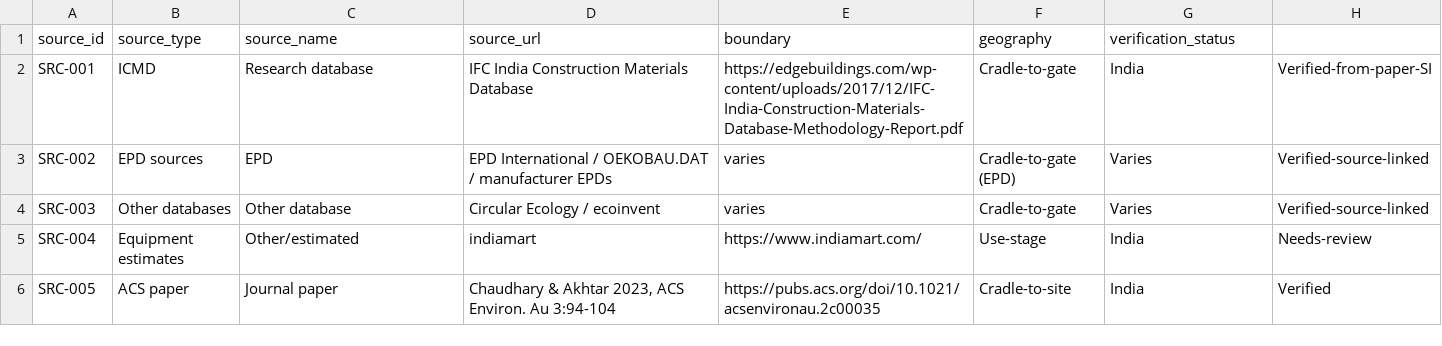
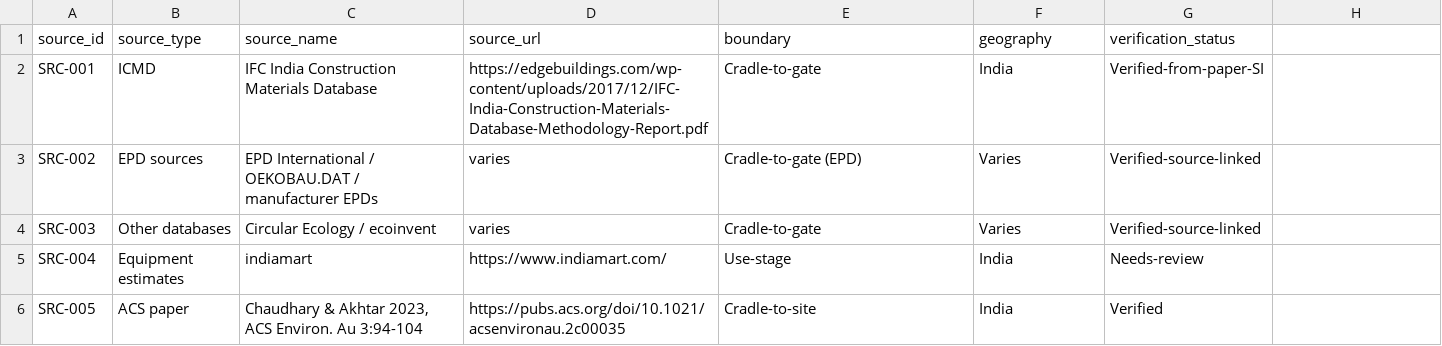
Before and after one commit to rajuakhand/green-building-analyzer, a CSV file: web/data/source_registry.csv, drawn as a sheet.

Commit message:
Track the data files, align the source registry, add a project statement

```diff
--- a/web/data/source_registry.csv
+++ b/web/data/source_registry.csv
@@ -1,6 +1,6 @@
 source_id,source_type,source_name,source_url,boundary,geography,verification_status
-SRC-001,ICMD,Research database,IFC India Construction Materials Database,https://edgebuildings.com/wp-content/uploads/2017/12/IFC-India-Construction-Materials-Database-Methodology-Report.pdf,Cradle-to-gate,India,Verified-from-paper-SI
-SRC-002,EPD sources,EPD,EPD International / OEKOBAU.DAT / manufacturer EPDs,varies,Cradle-to-gate (EPD),Varies,Verified-source-linked
-SRC-003,Other databases,Other database,Circular Ecology / ecoinvent,varies,Cradle-to-gate,Varies,Verified-source-linked
-SRC-004,Equipment estimates,Other/estimated,indiamart,https://www.indiamart.com/,Use-stage,India,Needs-review
-SRC-005,ACS paper,Journal paper,"Chaudhary & Akhtar 2023, ACS Environ. Au 3:94-104",https://pubs.acs.org/doi/10.1021/acsenvironau.2c00035,Cradle-to-site,India,Verified
+SRC-001,ICMD,"IFC India Construction Materials Database",https://edgebuildings.com/wp-content/uploads/2017/12/IFC-India-Construction-Materials-Database-Methodology-Report.pdf,Cradle-to-gate,India,Verified-from-paper-SI
+SRC-002,EPD sources,"EPD International / OEKOBAU.DAT / manufacturer EPDs",varies,Cradle-to-gate (EPD),Varies,Verified-source-linked
+SRC-003,Other databases,"Circular Ecology / ecoinvent",varies,Cradle-to-gate,Varies,Verified-source-linked
+SRC-004,Equipment estimates,indiamart,https://www.indiamart.com/,Use-stage,India,Needs-review
+SRC-005,ACS paper,"Chaudhary & Akhtar 2023, ACS Environ. Au 3:94-104",https://pubs.acs.org/doi/10.1021/acsenvironau.2c00035,Cradle-to-site,India,Verified
```
Also changed, not shown: data/materials.csv, 9 other files.
